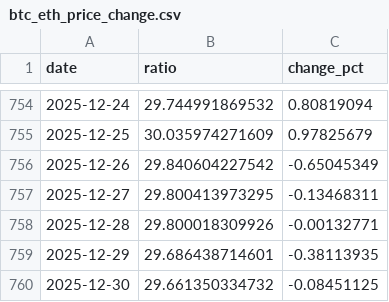
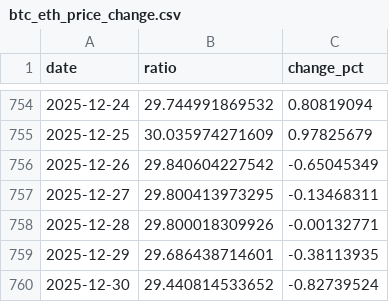
Before and after one commit to RoundBearChoi/btc_eth_statistics, a CSV file: data/btc_eth_price_change.csv, drawn as a sheet; only a part is shown, gaps mark what is left out.

```diff
--- a/data/btc_eth_price_change.csv
+++ b/data/btc_eth_price_change.csv
@@ -759,2 +759,2 @@ date,ratio,change_pct
 2025-12-29,29.686438714601,-0.38113935
-2025-12-30,29.661350334732,-0.08451125
+2025-12-30,29.440814533652,-0.82739524
```
Also changed, not shown: data/btc_daily_closing_2years.csv, data/btc_eth_price.csv, 8 other files.
